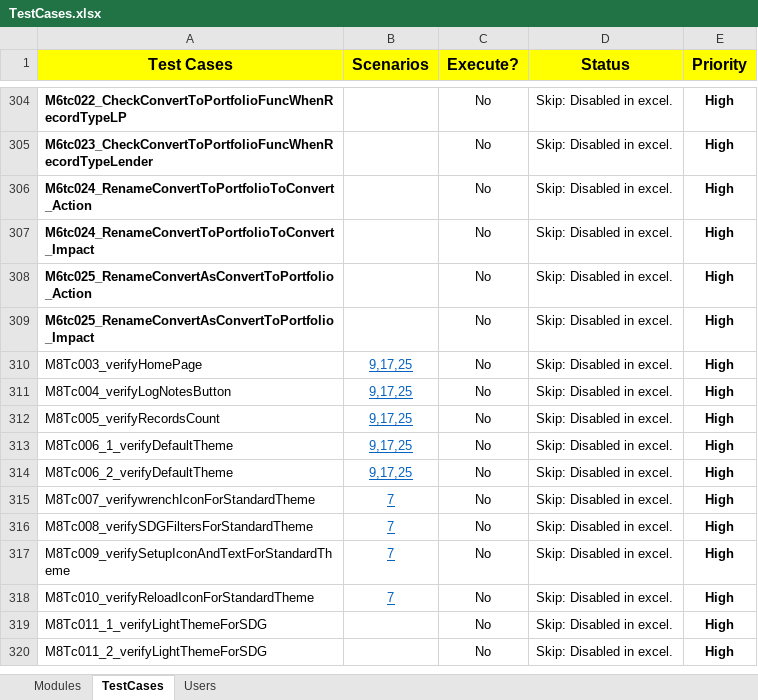
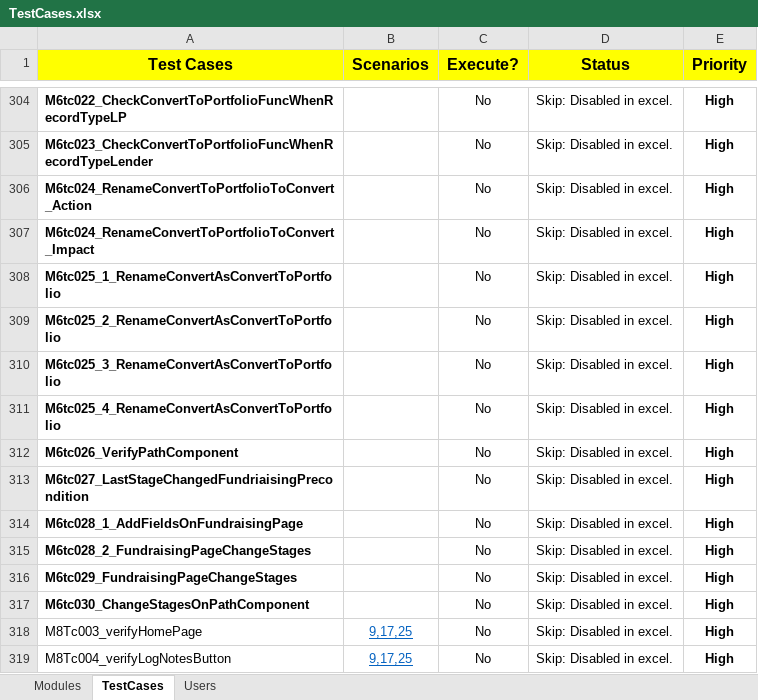
Before and after one commit to NitinNavatar/PE4.7, an Excel workbook: TestCases.xlsx, sheet TestCases, drawn as a sheet; only a part is shown, gaps mark what is left out; the shorter side is filled out with more unchanged rows; values as stored, in another font and other column widths than the file's, no borders; conditional formats not drawn; the diff names each change by its address in the sheet, - before the commit and + after, or states it on an @@ line.

Commit message:
excel update for module 6
Signed-off-by: Akul Bhutani <navatariptesting@gmail.com>

```diff
--- a/TestCases.xlsx (sheet TestCases)
+++ b/TestCases.xlsx (sheet TestCases)
-A308 (Test Cases): M6tc025_RenameConvertAsConvertToPortfolio_Action
+A308 (Test Cases): M6tc025_1_RenameConvertAsConvertToPortfolio
-A309 (Test Cases): M6tc025_RenameConvertAsConvertToPortfolio_Impact
+A309 (Test Cases): M6tc025_2_RenameConvertAsConvertToPortfolio
+row 310: M6tc025_3_RenameConvertAsConvertToPortfolio |  | No | Skip: Disabled in excel. | High
+row 311: M6tc025_4_RenameConvertAsConvertToPortfolio |  | No | Skip: Disabled in excel. | High
+row 312: M6tc026_VerifyPathComponent |  | No | Skip: Disabled in excel. | High
+row 313: M6tc027_LastStageChangedFundriaisingPrecondition |  | No | Skip: Disabled in excel. | High
+row 314: M6tc028_1_AddFieldsOnFundraisingPage |  | No | Skip: Disabled in excel. | High
+row 315: M6tc028_2_FundraisingPageChangeStages |  | No | Skip: Disabled in excel. | High
+row 316: M6tc029_FundraisingPageChangeStages |  | No | Skip: Disabled in excel. | High
+row 317: M6tc030_ChangeStagesOnPathComponent |  | No | Skip: Disabled in excel. | High
```
Also changed, not shown: sheet Users, sheet Modules, Phase1DataSheet.xlsx.
